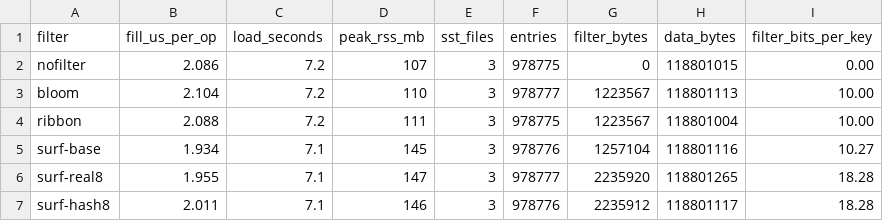
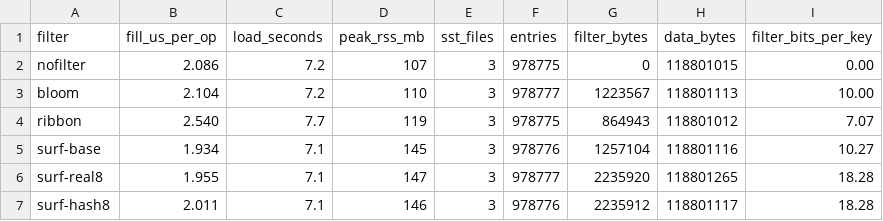
Before and after one commit to steve-xiao/cs598ape-surf-rocksdb, a CSV file: surf-harness/dbbench/final-results/A/load.csv, drawn as a sheet.

Commit message:
Add appendix examples and true Ribbon results

```diff
--- a/surf-harness/dbbench/final-results/A/load.csv
+++ b/surf-harness/dbbench/final-results/A/load.csv
@@ -3,3 +3,3 @@ nofilter,2.086,7.2,107,3,978775,0,118801015,0.00
 bloom,2.104,7.2,110,3,978777,1223567,118801113,10.00
-ribbon,2.088,7.2,111,3,978775,1223567,118801004,10.00
+ribbon,2.540,7.7,119,3,978775,864943,118801012,7.07
 surf-base,1.934,7.1,145,3,978776,1257104,118801116,10.27
```
Also changed, not shown: surf-harness/dbbench/final-results/A/reads.csv, surf-harness/dbbench/final-results/C/load.csv, 31 other files.
